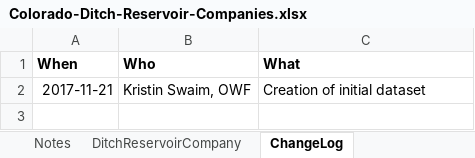
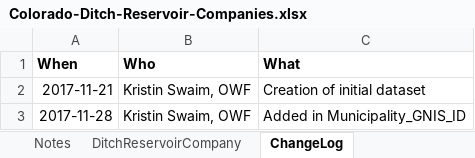
Before and after one commit to OpenWaterFoundation/owf-data-co-ditch-and-reservoir-companies, an Excel workbook: data/Colorado-Ditch-Reservoir-Companies.xlsx, sheet ChangeLog, drawn as a sheet; values as stored, in another font and other column widths than the file's, no borders; the diff names each change by its address in the sheet, - before the commit and + after, or states it on an @@ line.

Commit message:
Update README based on Steve's feedback and add in municipality GNIS IDs

```diff
--- a/data/Colorado-Ditch-Reservoir-Companies.xlsx (sheet ChangeLog)
+++ b/data/Colorado-Ditch-Reservoir-Companies.xlsx (sheet ChangeLog)
+row 3: 2017-11-28 | Kristin Swaim, OWF | Added in Municipality_GNIS_ID
```
Also changed, not shown: sheet DitchReservoirCompany, sheet Metadata_DitchReservoirCompany, sheet Notes, 1 other file.
